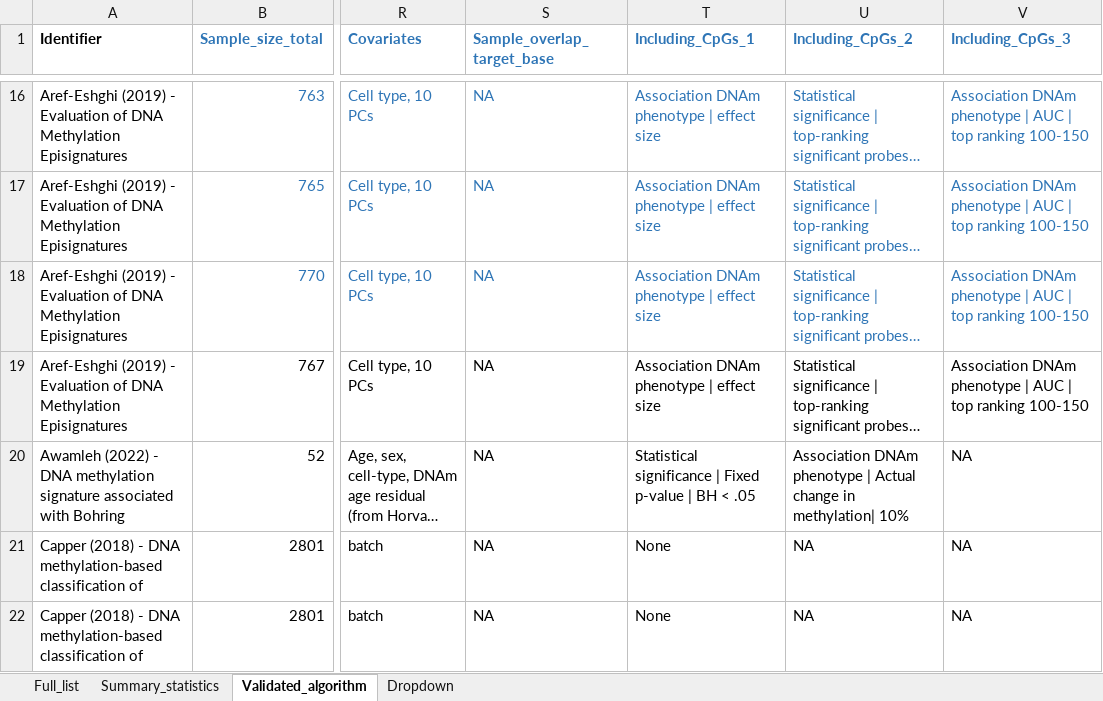
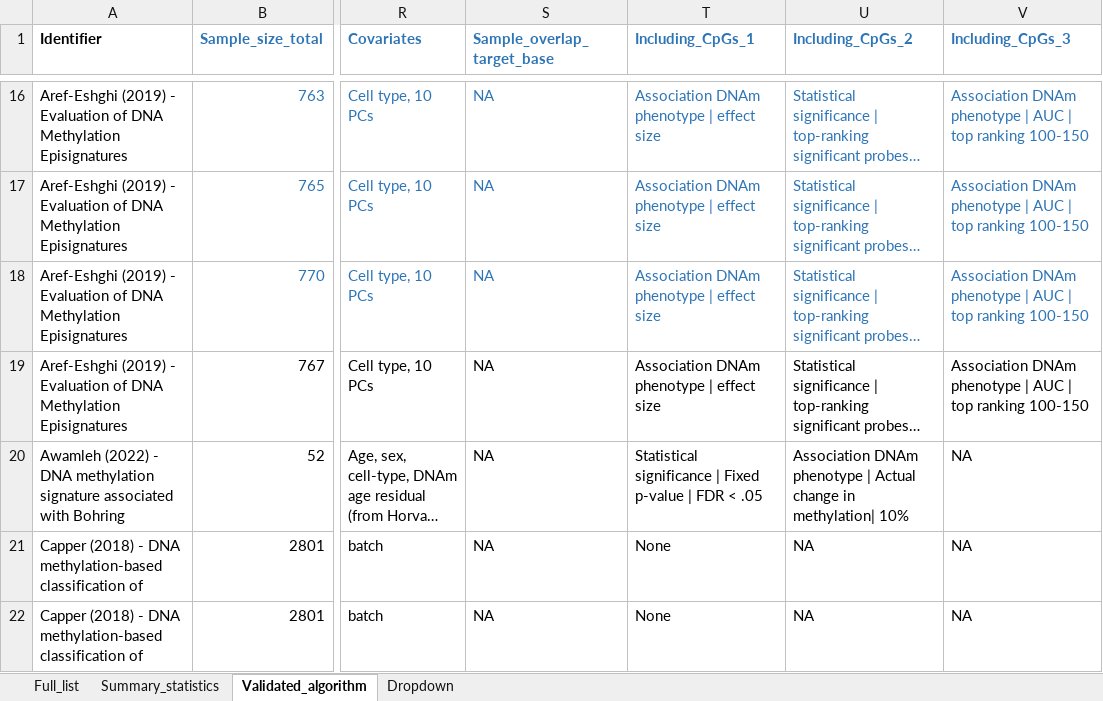
Before and after one commit to inDEPTHlab/DeMetRA-review, an Excel workbook: assets/MPS_review_systematic_2025-05-06.xlsx, sheet Validated_algorithm, drawn as a sheet; only a part is shown, gaps mark what is left out; long unchanged cells end in …; values as stored, in another font and other column widths than the file's, no borders; table styles not drawn; the diff names each change by its address in the sheet, - before the commit and + after, or states it on an @@ line.

```diff
--- a/assets/MPS_review_systematic_2025-05-06.xlsx (sheet Validated_algorithm)
+++ b/assets/MPS_review_systematic_2025-05-06.xlsx (sheet Validated_algorithm)
-T20 (Including_CpGs_1): …p-value | BH < .05
+T20 (Including_CpGs_1): …p-value | FDR < .05
```
Also changed, not shown: sheet Full_list, 6 other files.
